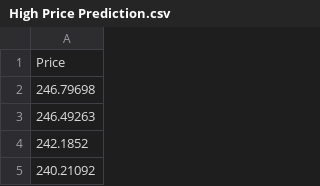
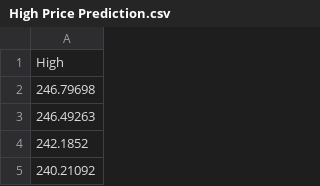
Before and after one commit to kylekaracadag/Stocks-Prediction, a CSV file: Predictions/High Price Prediction.csv, drawn as a sheet; only a part is shown.

```diff
--- a/Predictions/High Price Prediction.csv
+++ b/Predictions/High Price Prediction.csv
@@ -1,2 +1,2 @@
-Price
+High
 246.79698
```
Also changed, not shown: Predictions/Close Price Prediction.csv, Predictions/Low Price Prediction.csv, 41 other files.
